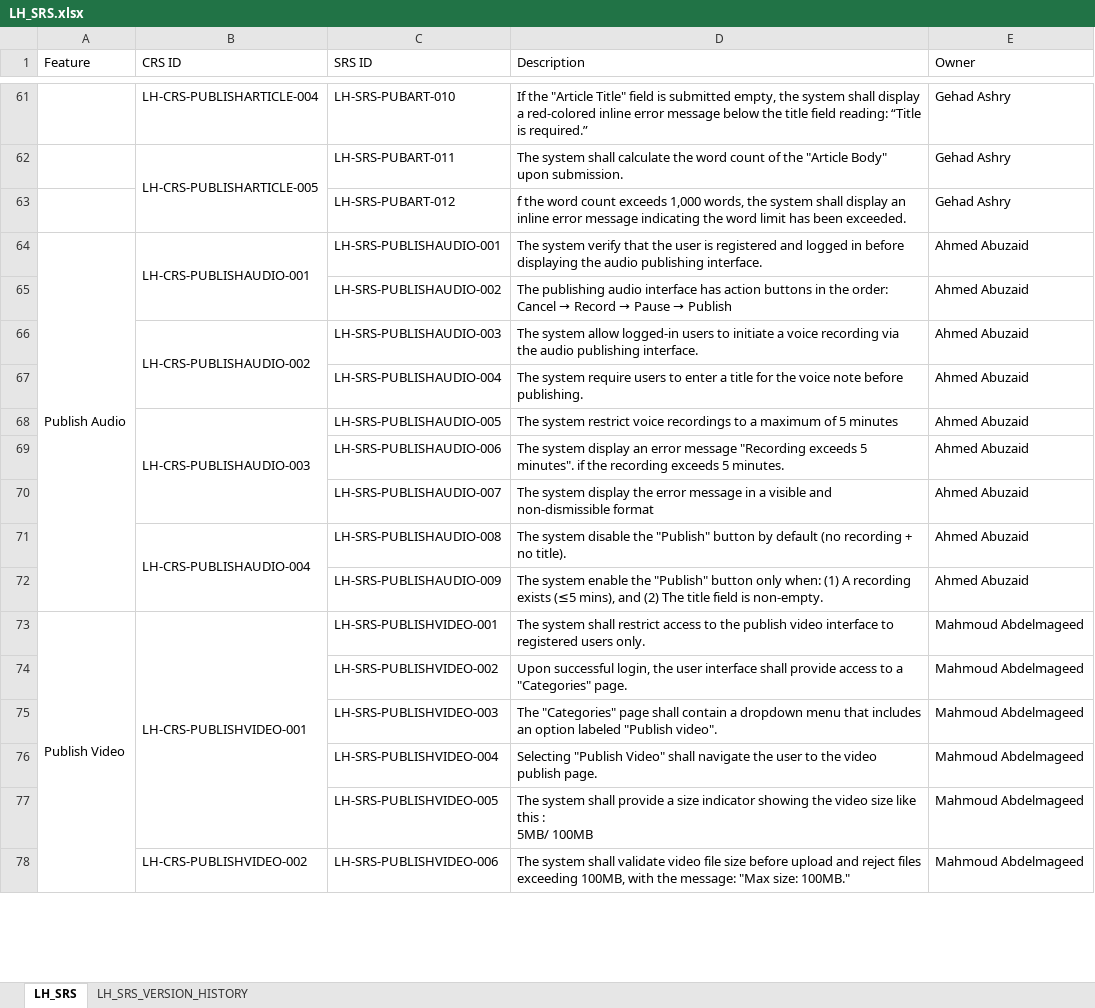
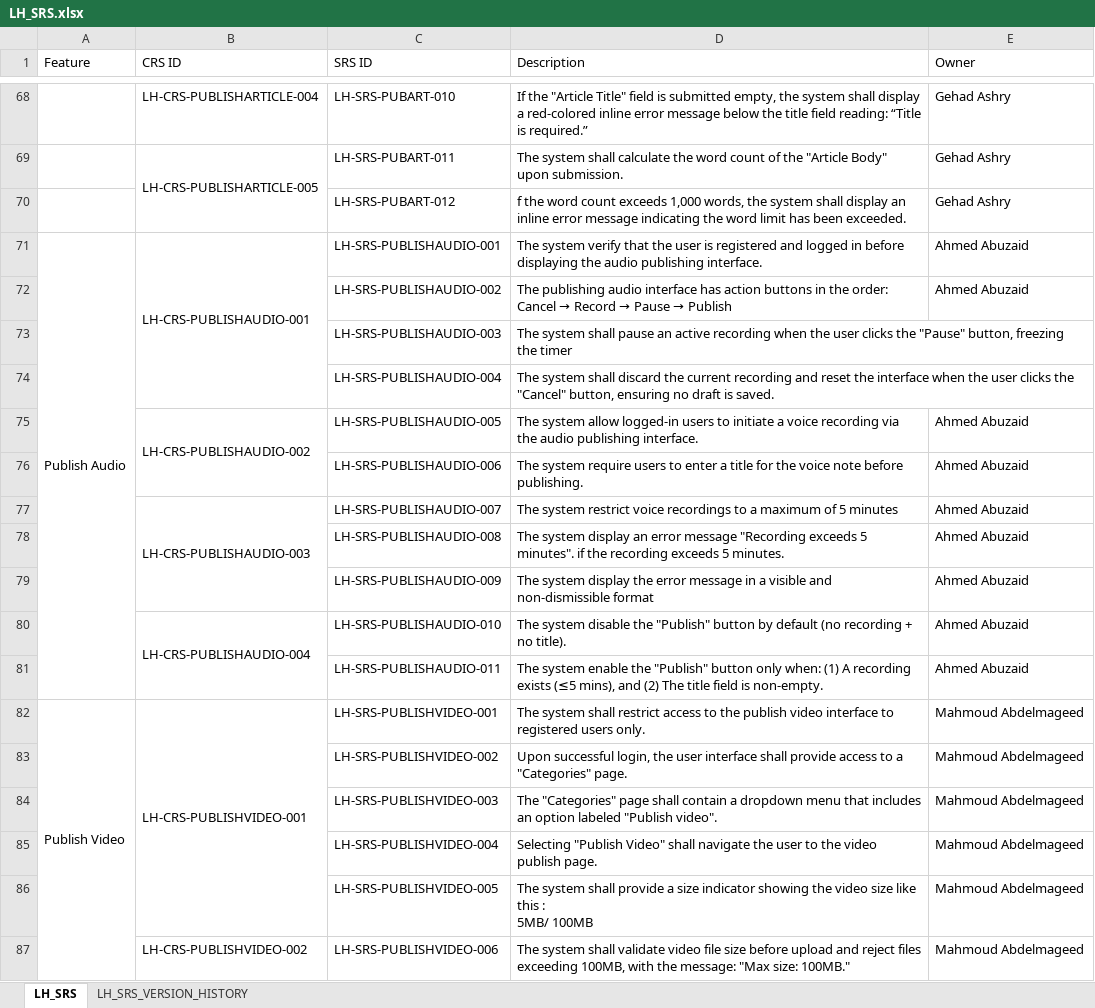
Before and after one commit to EmanAbusalim/Group-3-Learning-hub, an Excel workbook: LH_REQUIREMENTS/LH_SRS.xlsx, sheet LH_SRS, drawn as a sheet; only a part is shown, gaps mark what is left out; values as stored, in another font and other column widths than the file's, no cell formats; removed rows and columns are numbered as before the commit, all else as after; the diff covers the shown part only; the diff names each change by its address in the sheet, - before the commit and + after, or states it on an @@ line.

```diff
--- a/LH_REQUIREMENTS/LH_SRS.xlsx (sheet LH_SRS)
+++ b/LH_REQUIREMENTS/LH_SRS.xlsx (sheet LH_SRS)
-B64:B65 merged
+B71:B74 merged
-B73 (CRS ID): LH-CRS-PUBLISHAUDIO-002
+B73 (CRS ID): (empty)
-B66:B67 merged
-D73 (Description): The system allow logged-in users to initiate a voice recording via the audio publishing interface.
+D73 (Description): The system shall pause an active recording when the user clicks the "Pause" button, freezing the timer
-E73:E74 (Owner): Ahmed Abuzaid
+E73:E74 (Owner): (empty)
-D74 (Description): The system require users to enter a title for the voice note before publishing.
+D74 (Description): The system shall discard the current recording and reset the interface when the user clicks the "Cancel" button, ensuring no draft is saved.
-B75 (CRS ID): LH-CRS-PUBLISHAUDIO-003
+B75 (CRS ID): LH-CRS-PUBLISHAUDIO-002
-B68:B70 merged
+B75:B76 merged
-D75 (Description): The system restrict voice recordings to a maximum of 5 minutes
+D75 (Description): The system allow logged-in users to initiate a voice recording via the audio publishing interface.
-D76 (Description): The system display an error message "Recording exceeds 5 minutes". if the recording exceeds 5 minutes.
+D76 (Description): The system require users to enter a title for the voice note before publishing.
-B77 (CRS ID): (empty)
+B77 (CRS ID): LH-CRS-PUBLISHAUDIO-003
+B77:B79 merged
-D77 (Description): The system display the error message in a visible and non-dismissible format
+D77 (Description): The system restrict voice recordings to a maximum of 5 minutes
-B78 (CRS ID): LH-CRS-PUBLISHAUDIO-004
+B78 (CRS ID): (empty)
-B71:B72 merged
-D78 (Description): The system disable the "Publish" button by default (no recording + no title).
+D78 (Description): The system display an error message "Recording exceeds 5 minutes". if the recording exceeds 5 minutes.
-D79 (Description): The system enable the "Publish" button only when: (1) A recording exists (≤5 mins), and (2) The title field is non-empty.
+D79 (Description): The system display the error message in a visible and non-dismissible format
+row 80:  | LH-CRS-PUBLISHAUDIO-004 | LH-SRS-PUBLISHAUDIO-010 | The system disable the "Publish" button by default (no recording + no title). | Ahmed Abuzaid
+row 81:  |  | LH-SRS-PUBLISHAUDIO-011 | The system enable the "Publish" button only when: (1) A recording exists (≤5 mins), and (2) The title field is non-empty. | Ahmed Abuzaid
```
Also changed, not shown: 7 added rows, 20 edited cells and merged cells elsewhere in this sheet, sheet LH_SRS_VERSION_HISTORY, cell formats.
